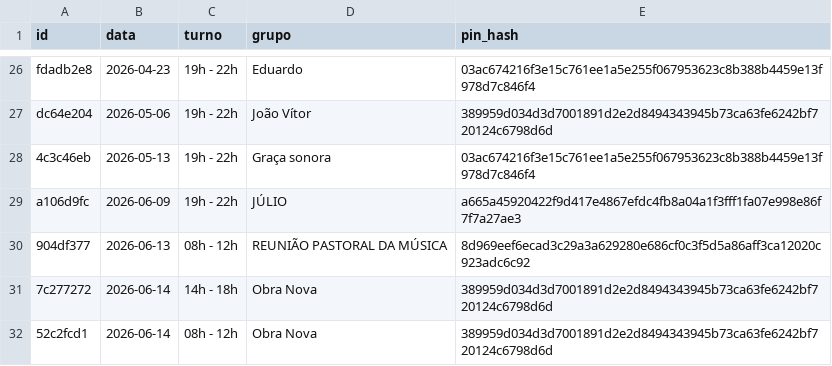
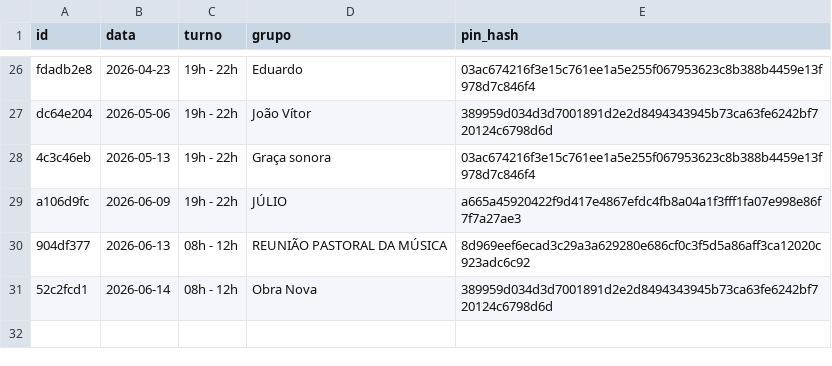
Before and after one commit to marcusandre-bot/reserva-sala-ensaios, a CSV file: reservas.csv, drawn as a sheet; only a part is shown, gaps mark what is left out.

Commit message:
Atualiza reservas.csv

```diff
--- a/reservas.csv
+++ b/reservas.csv
@@ -30,3 +30,2 @@ a106d9fc,2026-06-09,19h - 22h,JÚLIO,a665a45920422f9d417e4867efdc4fb8a04a1f3fff1
 904df377,2026-06-13,08h - 12h,REUNIÃO PASTORAL DA MÚSICA,8d969eef6ecad3c29a3a629280e686cf0c3f5d5a86aff3ca12020c923adc6c92
-7c277272,2026-06-14,14h - 18h,Obra Nova,389959d034d3d7001891d2e2d8494343945b73ca63fe6242bf720124c6798d6d
 52c2fcd1,2026-06-14,08h - 12h,Obra Nova,389959d034d3d7001891d2e2d8494343945b73ca63fe6242bf720124c6798d6d
```
